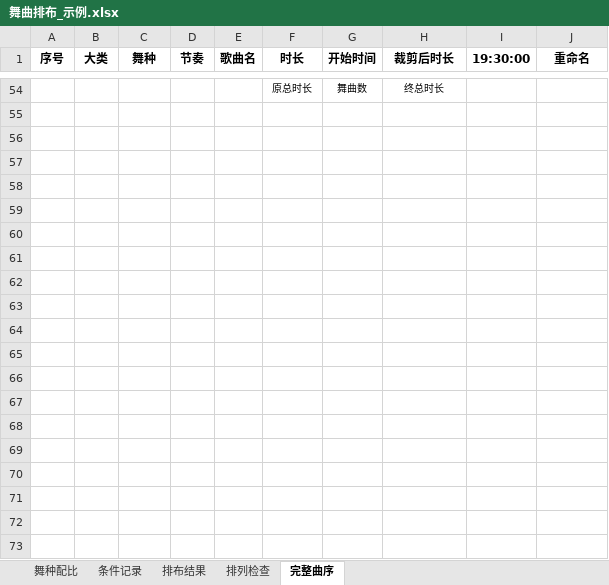
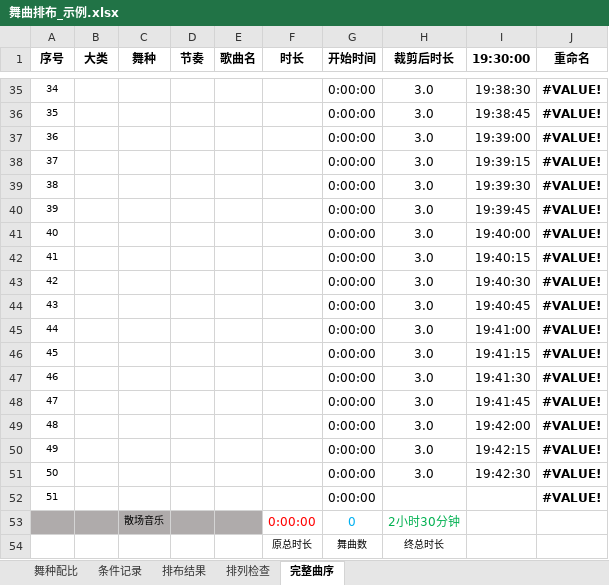
Before and after one commit to jerome-757/Ballroom-Dance-Audio-Pipeline, an Excel workbook: 舞曲排布_示例.xlsx, sheet 完整曲序, drawn as a sheet; only a part is shown, gaps mark what is left out; values as stored, in another font and other column widths than the file's, no borders; conditional formats not drawn; the diff covers the shown part only; the diff names each change by its address in the sheet, - before the commit and + after, or states it on an @@ line.

```diff
--- a/舞曲排布_示例.xlsx (sheet 完整曲序)
+++ b/舞曲排布_示例.xlsx (sheet 完整曲序)
+row 35: 34 |  |  |  |  |  | 0:00:00 | 3.0 | 19:38:30 | #VALUE!
+row 36: 35 |  |  |  |  |  | 0:00:00 | 3.0 | 19:38:45 | #VALUE!
+row 37: 36 |  |  |  |  |  | 0:00:00 | 3.0 | 19:39:00 | #VALUE!
+row 38: 37 |  |  |  |  |  | 0:00:00 | 3.0 | 19:39:15 | #VALUE!
+row 39: 38 |  |  |  |  |  | 0:00:00 | 3.0 | 19:39:30 | #VALUE!
+row 40: 39 |  |  |  |  |  | 0:00:00 | 3.0 | 19:39:45 | #VALUE!
+row 41: 40 |  |  |  |  |  | 0:00:00 | 3.0 | 19:40:00 | #VALUE!
+row 42: 41 |  |  |  |  |  | 0:00:00 | 3.0 | 19:40:15 | #VALUE!
+row 43: 42 |  |  |  |  |  | 0:00:00 | 3.0 | 19:40:30 | #VALUE!
+row 44: 43 |  |  |  |  |  | 0:00:00 | 3.0 | 19:40:45 | #VALUE!
+row 45: 44 |  |  |  |  |  | 0:00:00 | 3.0 | 19:41:00 | #VALUE!
+row 46: 45 |  |  |  |  |  | 0:00:00 | 3.0 | 19:41:15 | #VALUE!
+row 47: 46 |  |  |  |  |  | 0:00:00 | 3.0 | 19:41:30 | #VALUE!
+row 48: 47 |  |  |  |  |  | 0:00:00 | 3.0 | 19:41:45 | #VALUE!
+row 49: 48 |  |  |  |  |  | 0:00:00 | 3.0 | 19:42:00 | #VALUE!
+row 50: 49 |  |  |  |  |  | 0:00:00 | 3.0 | 19:42:15 | #VALUE!
+row 51: 50 |  |  |  |  |  | 0:00:00 | 3.0 | 19:42:30 | #VALUE!
+row 52: 51 |  |  |  |  |  | 0:00:00 |  |  | #VALUE!
+row 53:  |  | 散场音乐 |  |  | 0:00:00 | 0 | 2小时30分钟
```
Also changed, not shown: 33 added rows and 52 removed rows elsewhere in this sheet, sheet 排列检查, sheet 排布结果, sheet 条件记录, 18 other files.
